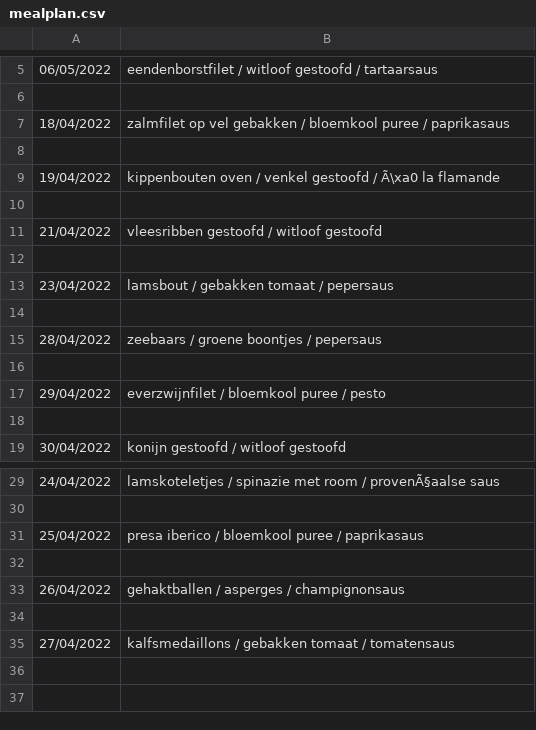
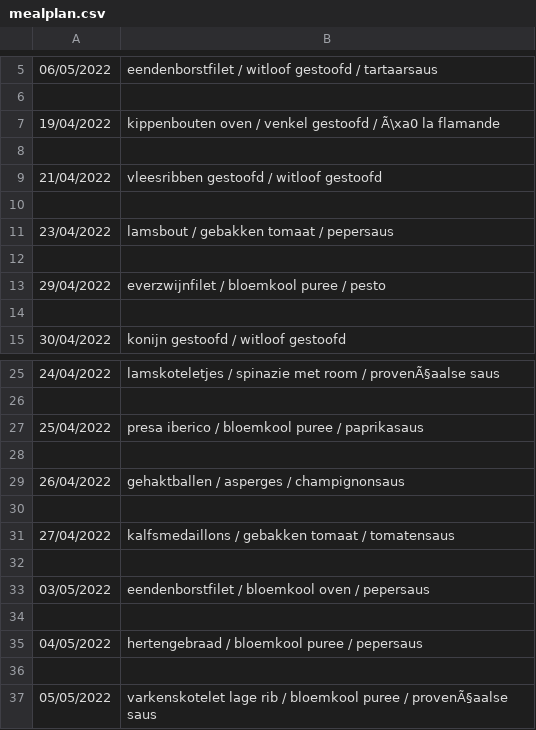
Before and after one commit to wdubois77/ketoMealGenerator, a CSV file: data/mealplan.csv, drawn as a sheet; only a part is shown, gaps mark what is left out; removed rows and columns are numbered as before the commit, all else as after; the diff names each change by its address in the sheet, - before the commit and + after, or states it on an @@ line.

```diff
--- a/data/mealplan.csv
+++ b/data/mealplan.csv
-row 7: 18/04/2022 | zalmfilet op vel gebakken / bloemkool puree / paprikasaus
-row 8: (empty)
-row 14: (empty)
-row 15: 28/04/2022 | zeebaars / groene boontjes / pepersaus
+row 32: (empty)
+row 33: 03/05/2022 | eendenborstfilet / bloemkool oven / pepersaus
+row 34: (empty)
+row 35: 04/05/2022 | hertengebraad / bloemkool puree / pepersaus
+row 36: (empty)
+row 37: 05/05/2022 | varkenskotelet lage rib / bloemkool puree / provenÃ§aalse saus
```
Also changed, not shown: 2 other files.
